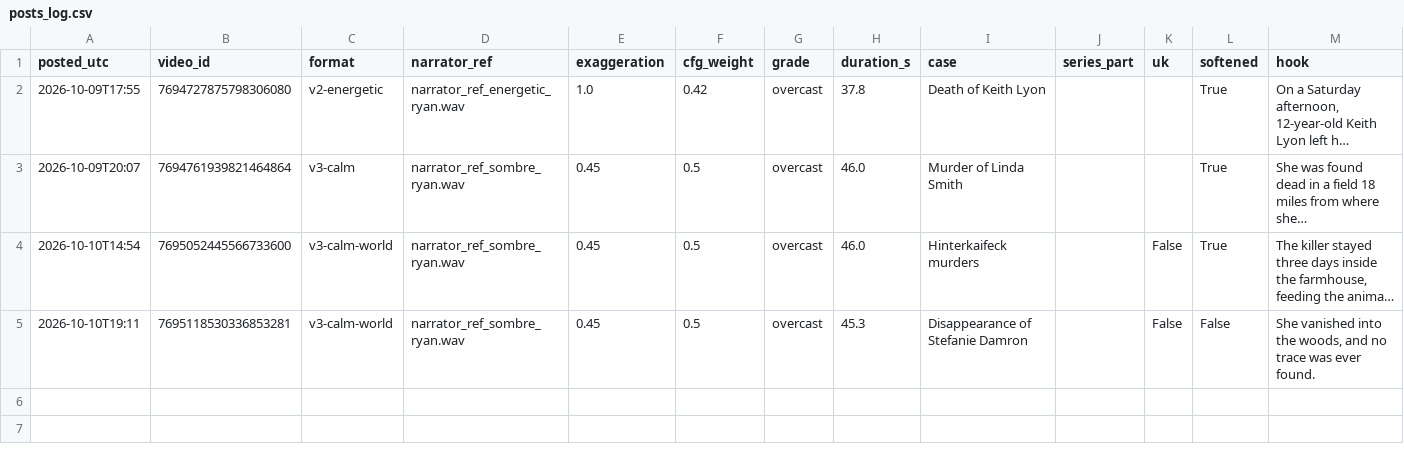
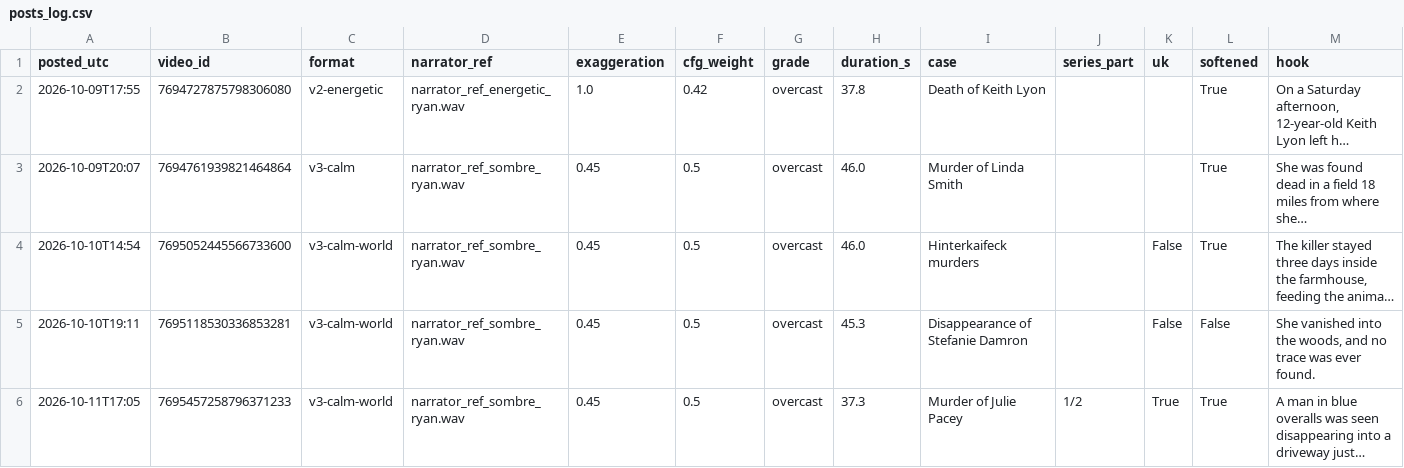
Before and after one commit to maxwilliamfoster-sys/youtube-automation, a CSV file: analytics/posts_log.csv, drawn as a sheet; long unchanged cells end in ….

```diff
--- a/analytics/posts_log.csv
+++ b/analytics/posts_log.csv
@@ -5 +5,2 @@ posted_utc,video_id,format,narrator_ref,exaggeration,cfg_weight,grade,duration_s
 2026-10-10T19:11,7695118530336853281,v3-calm-world,narrator_ref_sombre_ryan.wav,0.45,0.5,overcast,45.3,Disappearance of Stefanie Damron,,False,False,"She vanished into the woods, and no trace was ever found."
+2026-10-11T17:05,7695457258796371233,v3-calm-world,narrator_ref_sombre_ryan.wav,0.45,0.5,overcast,37.3,Murder of Julie Pacey,1/2,True,True,A man in blue overalls was seen disappearing into a driveway just…
```
Also changed, not shown: 2 other files.
